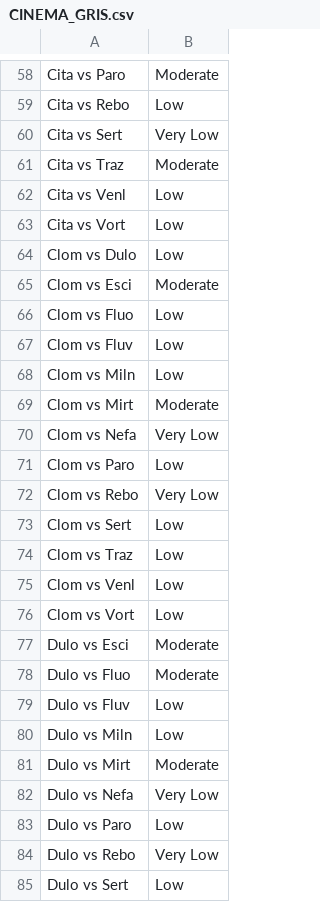
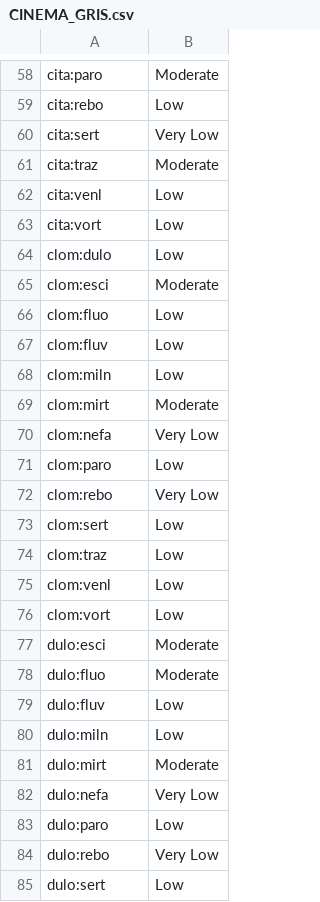
Before and after one commit to silviametelli/NMAstudio-app, a CSV file: db/Cinema/CINEMA_GRIS.csv, drawn as a sheet; only a part is shown, gaps mark what is left out; the diff covers the shown part only; the diff names each change by its address in the sheet, - before the commit and + after, or states it on an @@ line.

```diff
--- a/db/Cinema/CINEMA_GRIS.csv
+++ b/db/Cinema/CINEMA_GRIS.csv
-A58: Cita vs Paro
+A58: cita:paro
-A59: Cita vs Rebo
+A59: cita:rebo
-A60: Cita vs Sert
+A60: cita:sert
-A61: Cita vs Traz
+A61: cita:traz
-A62: Cita vs Venl
+A62: cita:venl
-A63: Cita vs Vort
+A63: cita:vort
-A64: Clom vs Dulo
+A64: clom:dulo
-A65: Clom vs Esci
+A65: clom:esci
-A66: Clom vs Fluo
+A66: clom:fluo
-A67: Clom vs Fluv
+A67: clom:fluv
-A68: Clom vs Miln
+A68: clom:miln
-A69: Clom vs Mirt
+A69: clom:mirt
-A70: Clom vs Nefa
+A70: clom:nefa
-A71: Clom vs Paro
+A71: clom:paro
-A72: Clom vs Rebo
+A72: clom:rebo
-A73: Clom vs Sert
+A73: clom:sert
-A74: Clom vs Traz
+A74: clom:traz
-A75: Clom vs Venl
+A75: clom:venl
-A76: Clom vs Vort
+A76: clom:vort
-A77: Dulo vs Esci
+A77: dulo:esci
-A78: Dulo vs Fluo
+A78: dulo:fluo
-A79: Dulo vs Fluv
+A79: dulo:fluv
-A80: Dulo vs Miln
+A80: dulo:miln
-A81: Dulo vs Mirt
+A81: dulo:mirt
-A82: Dulo vs Nefa
+A82: dulo:nefa
-A83: Dulo vs Paro
+A83: dulo:paro
-A84: Dulo vs Rebo
+A84: dulo:rebo
-A85: Dulo vs Sert
+A85: dulo:sert
```
Also changed, not shown: 125 edited cells elsewhere in this file, 3 other files.
